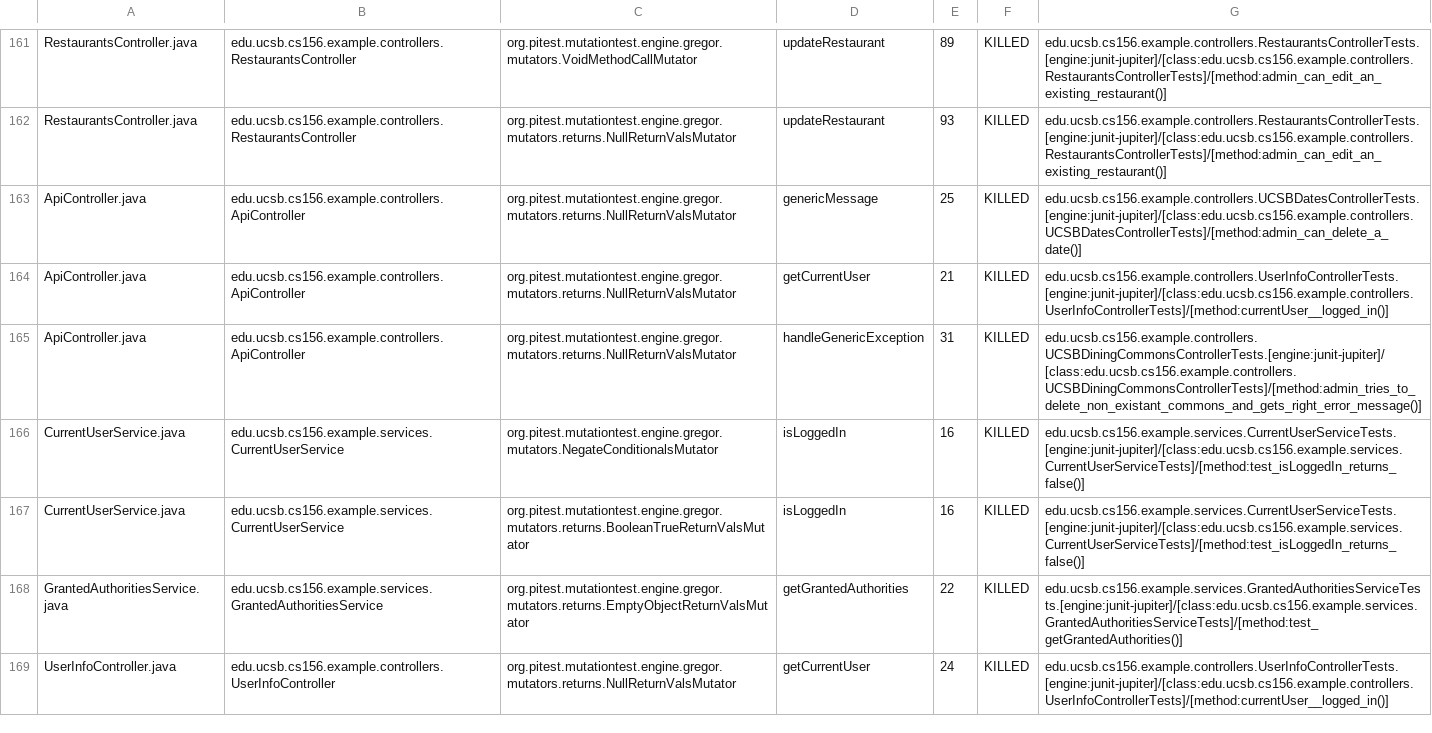
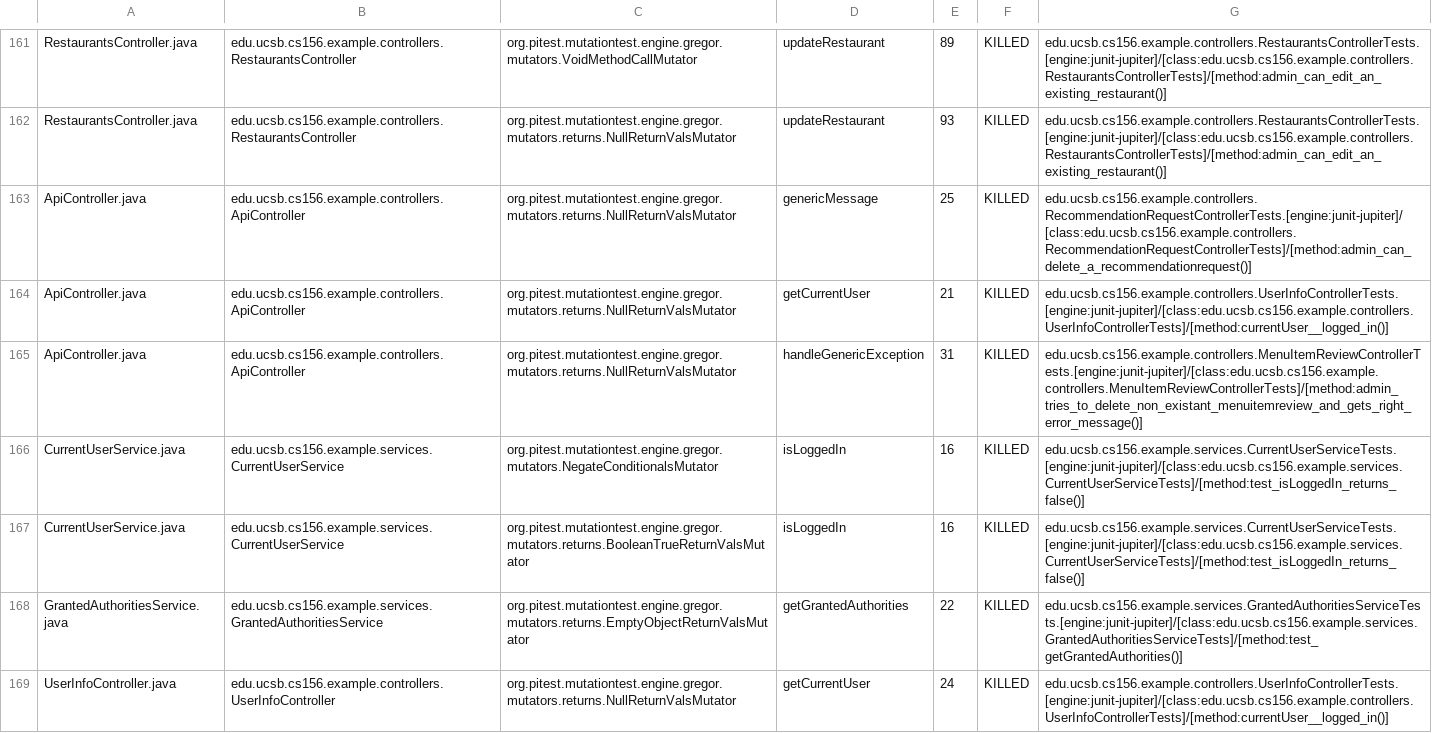
Before and after one commit to ucsb-cs156-w24/team03-w24-4pm-4, a CSV file: prs/70/pitest/mutations.csv, drawn as a sheet; only a part is shown, gaps mark what is left out.

Commit message:
Deploying to gh-pages from @ ucsb-cs156-w24/team03-w24-4pm-4@cb498a732ad59182ba124242f072354b11f35cb9 🚀

```diff
--- a/prs/70/pitest/mutations.csv
+++ b/prs/70/pitest/mutations.csv
@@ -162,5 +162,5 @@ RestaurantsController.java,edu.ucsb.cs156.example.controllers.RestaurantsControl
 RestaurantsController.java,edu.ucsb.cs156.example.controllers.RestaurantsController,org.pitest.mutationtest.engine.gregor.mutators.returns.NullReturnValsMutator,updateRestaurant,93,KILLED,edu.ucsb.cs156.example.controllers.RestaurantsControllerTests.[engine:junit-jupiter]/[class:edu.ucsb.cs156.example.controllers.RestaurantsControllerTests]/[method:admin_can_edit_an_existing_restaurant()]
-ApiController.java,edu.ucsb.cs156.example.controllers.ApiController,org.pitest.mutationtest.engine.gregor.mutators.returns.NullReturnValsMutator,genericMessage,25,KILLED,edu.ucsb.cs156.example.controllers.UCSBDatesControllerTests.[engine:junit-jupiter]/[class:edu.ucsb.cs156.example.controllers.UCSBDatesControllerTests]/[method:admin_can_delete_a_date()]
+ApiController.java,edu.ucsb.cs156.example.controllers.ApiController,org.pitest.mutationtest.engine.gregor.mutators.returns.NullReturnValsMutator,genericMessage,25,KILLED,edu.ucsb.cs156.example.controllers.RecommendationRequestControllerTests.[engine:junit-jupiter]/[class:edu.ucsb.cs156.example.controllers.RecommendationRequestControllerTests]/[method:admin_can_delete_a_recommendationrequest()]
 ApiController.java,edu.ucsb.cs156.example.controllers.ApiController,org.pitest.mutationtest.engine.gregor.mutators.returns.NullReturnValsMutator,getCurrentUser,21,KILLED,edu.ucsb.cs156.example.controllers.UserInfoControllerTests.[engine:junit-jupiter]/[class:edu.ucsb.cs156.example.controllers.UserInfoControllerTests]/[method:currentUser__logged_in()]
-ApiController.java,edu.ucsb.cs156.example.controllers.ApiController,org.pitest.mutationtest.engine.gregor.mutators.returns.NullReturnValsMutator,handleGenericException,31,KILLED,edu.ucsb.cs156.example.controllers.UCSBDiningCommonsControllerTests.[engine:junit-jupiter]/[class:edu.ucsb.cs156.example.controllers.UCSBDiningCommonsControllerTests]/[method:admin_tries_to_delete_non_existant_commons_and_gets_right_error_message()]
+ApiController.java,edu.ucsb.cs156.example.controllers.ApiController,org.pitest.mutationtest.engine.gregor.mutators.returns.NullReturnValsMutator,handleGenericException,31,KILLED,edu.ucsb.cs156.example.controllers.MenuItemReviewControllerTests.[engine:junit-jupiter]/[class:edu.ucsb.cs156.example.controllers.MenuItemReviewControllerTests]/[method:admin_tries_to_delete_non_existant_menuitemreview_and_gets_right_error_message()]
 CurrentUserService.java,edu.ucsb.cs156.example.services.CurrentUserService,org.pitest.mutationtest.engine.gregor.mutators.NegateConditionalsMutator,isLoggedIn,16,KILLED,edu.ucsb.cs156.example.services.CurrentUserServiceTests.[engine:junit-jupiter]/[class:edu.ucsb.cs156.example.services.CurrentUserServiceTests]/[method:test_isLoggedIn_returns_false()]
```
Also changed, not shown: 18 other files.
